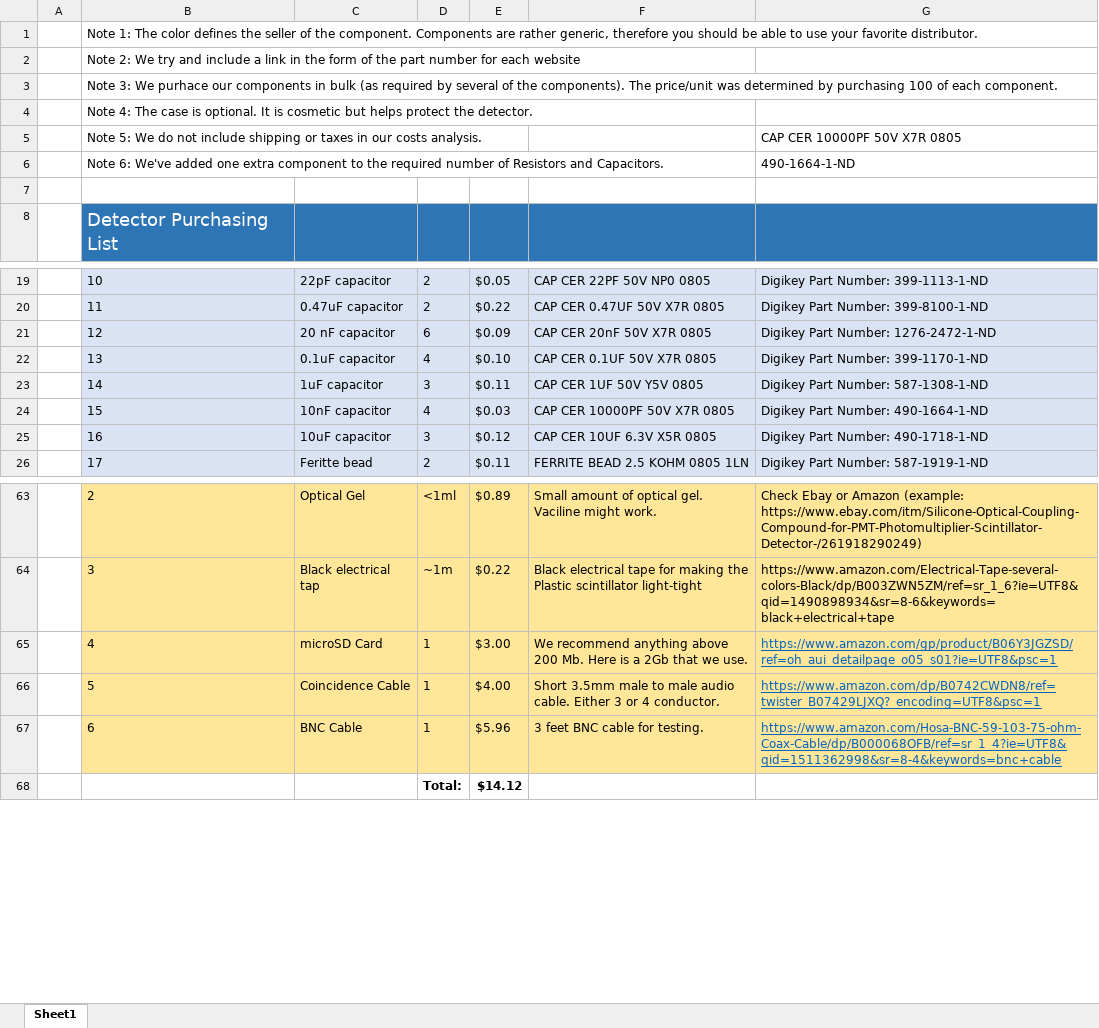
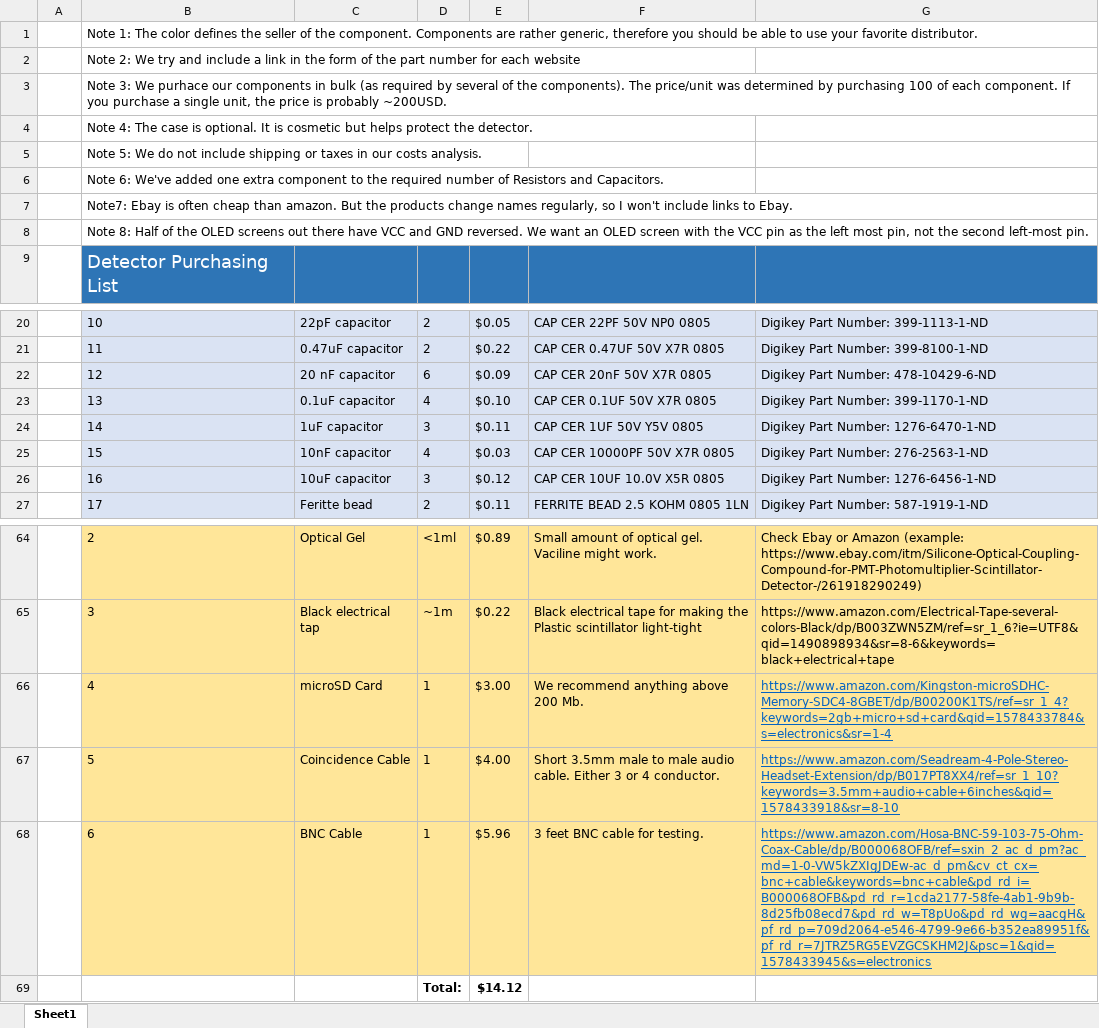
Before and after one commit to spenceraxani/CosmicWatch-Desktop-Muon-Detector-v2, an Excel workbook: Purchasing List.xlsx, sheet Sheet1, drawn as a sheet; only a part is shown, gaps mark what is left out; values as stored, in another font and other column widths than the file's, no borders; addresses are those after the commit; the diff covers the shown part only; the diff names each change by its address in the sheet, - before the commit and + after, or states it on an @@ line.

```diff
--- a/Purchasing List.xlsx (sheet Sheet1)
+++ b/Purchasing List.xlsx (sheet Sheet1)
-B3: …each component.
+B3: …each component. If you purchase a single unit, the price is probably ~200USD.
-G5: CAP CER 10000PF 50V X7R 0805
+G5: (empty)
-G6: 490-1664-1-ND
+G6: (empty)
-B7: (empty)
+B7: Note7: Ebay is often cheap than amazon. But the products change names regularly, so I won't include links to Ebay.
+row 8:  | Note 8: Half of the OLED screens out there have VCC and GND reversed. We want an OLED screen with the VCC pin as the left most pin, not the second left-most pin.
-G22: Digikey Part Number: 1276-2472-1-ND
+G22: Digikey Part Number: 478-10429-6-ND
-G24: Digikey Part Number: 587-1308-1-ND
+G24: Digikey Part Number: 1276-6470-1-ND
-G25: Digikey Part Number: 490-1664-1-ND
+G25: Digikey Part Number: 276-2563-1-ND
-F26: CAP CER 10UF 6.3V X5R 0805
+F26: CAP CER 10UF 10.0V X5R 0805
-G26: Digikey Part Number: 490-1718-1-ND
+G26: Digikey Part Number: 1276-6456-1-ND
-F66: …200 Mb. Here is a 2Gb that we use.
+F66: …200 Mb.
-G66: https://www.amazon.com/gp/product/B06Y3JGZSD/ref=oh_aui_detailpage_o05_s01?ie=UTF8&psc=1
+G66: https://www.amazon.com/Kingston-microSDHC-Memory-SDC4-8GBET/dp/B00200K1TS/ref=sr_1_4?keywords=2gb+micro+sd+card&qid=1578433784&s=electronics&sr=1-4
-G67: https://www.amazon.com/dp/B0742CWDN8/ref=twister_B07429LJXQ?_encoding=UTF8&psc=1
+G67: https://www.amazon.com/Seadream-4-Pole-Stereo-Headset-Extension/dp/B017PT8XX4/ref=sr_1_10?keywords=3.5mm+audio+cable+6inches&qid=1578433918&sr=8-10
-G68: https://www.amazon.com/Hosa-BNC-59-103-75-ohm-Coax-Cable/dp/B000068OFB/ref=sr_1_4?ie=UTF8&qid=1511362998&sr=8-4&keywords=bnc+cable
+G68: https://www.amazon.com/Hosa-BNC-59-103-75-Ohm-Coax-Cable/dp/B000068OFB/ref=sxin_2_ac_d_pm?ac_md=1-0-VW5kZXIgJDEw-ac_d_pm&cv_ct_cx=bnc+cable&keywords=bnc+cable&pd_rd_i=B000068OFB&pd_rd_r=1cda2177-58fe-4ab1-9b9b-8d25fb08ecd7&pd_rd_w=T8pUo&pd_rd_wg=aacgH&pf_rd_p=709d2064-e546-4799-9e66-b352ea89951f&pf_rd_r=7JTRZ5RG5EVZGCSKHM2J&psc=1&qid=1578433945&s=electronics
```
Also changed, not shown: 12 edited cells and cell formats elsewhere in this sheet, formulas that keep their value.
